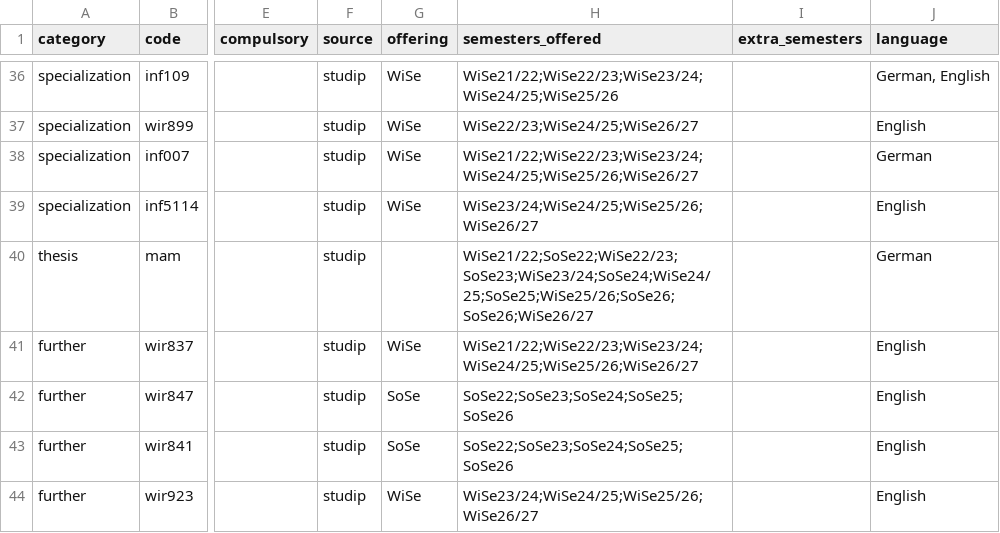
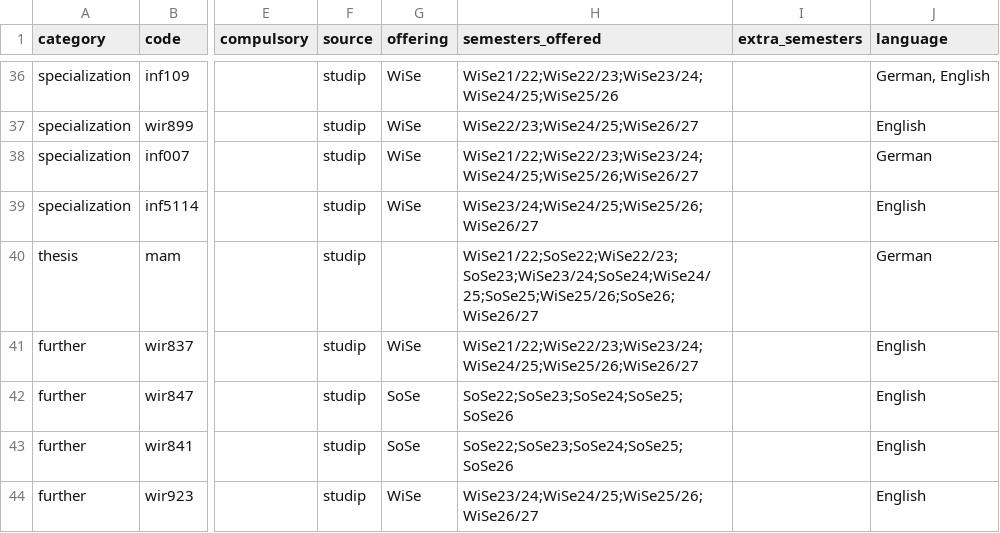
Before and after one commit to ofurkancoban/AEDS_ECTS_Tracker, a CSV file: catalog.csv, drawn as a sheet; only a part is shown, gaps mark what is left out; the diff names each change by its address in the sheet, - before the commit and + after, or states it on an @@ line.

Commit message:
Fix duplicate semester labels in scraped semesters_offered
The semester-picker on Stud.IP can list two option entries mapping to
the same semester label (e.g. two ids both labeled "Sommersemester
2026"), which made the scraper append that label twice per module.
Dedupe on append and fix the affected mam row in catalog.csv.

```diff
--- a/catalog.csv
+++ b/catalog.csv
-H40 (semesters_offered): WiSe21/22;SoSe22;WiSe22/23;SoSe23;WiSe23/24;SoSe24;WiSe24/25;SoSe25;WiSe25/26;SoSe26;SoSe26;WiSe26/27
+H40 (semesters_offered): WiSe21/22;SoSe22;WiSe22/23;SoSe23;WiSe23/24;SoSe24;WiSe24/25;SoSe25;WiSe25/26;SoSe26;WiSe26/27
```
Also changed, not shown: 1 other file.
